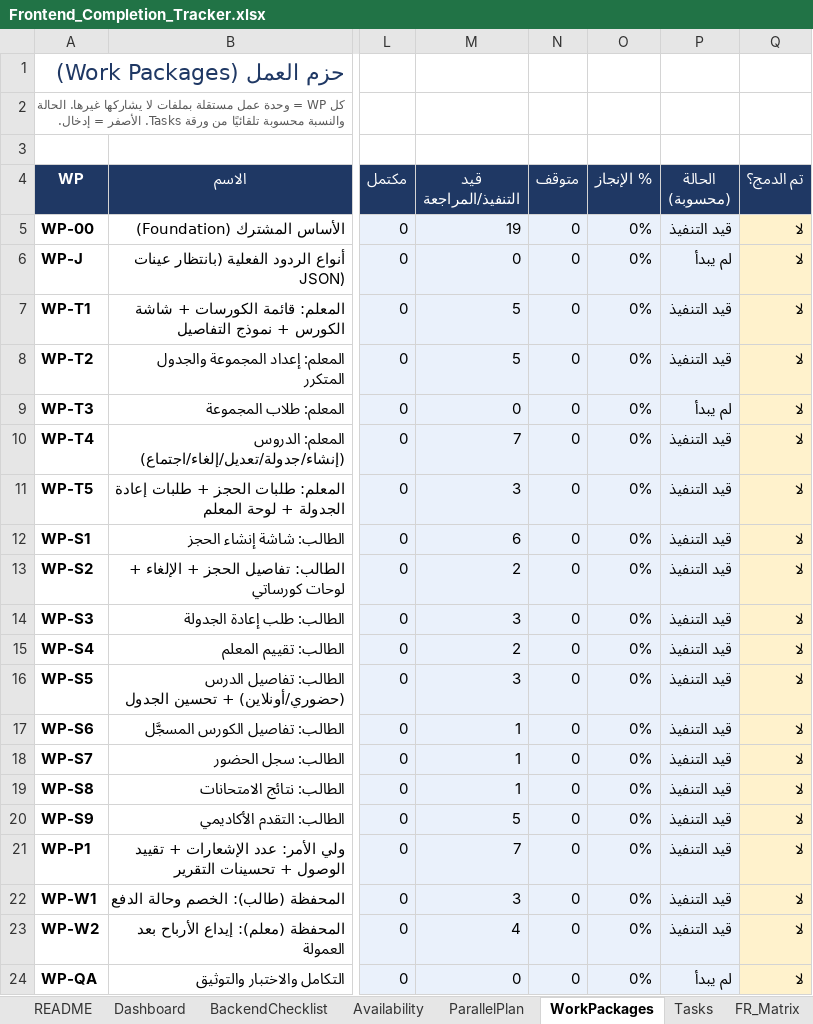
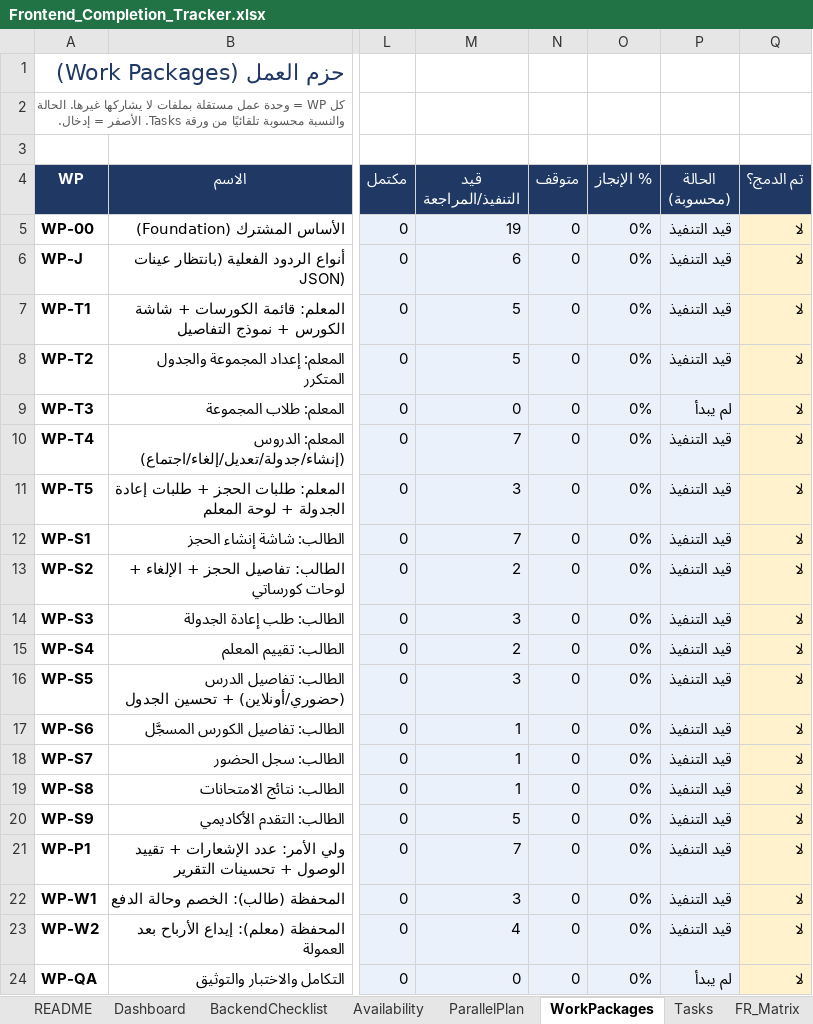
Before and after one commit to rebhi-2002/pixely-frame-magic, an Excel workbook: Shared/New Version/Frontend_Completion_Tracker.xlsx, sheet WorkPackages, drawn as a sheet; only a part is shown, gaps mark what is left out; values as stored, in another font and other column widths than the file's, no borders; charts and pictures and conditional formats not drawn; the diff names each change by its address in the sheet, - before the commit and + after, or states it on an @@ line.

```diff
--- a/Shared/New Version/Frontend_Completion_Tracker.xlsx (sheet WorkPackages)
+++ b/Shared/New Version/Frontend_Completion_Tracker.xlsx (sheet WorkPackages)
-M6 (قيد التنفيذ/المراجعة): 0
+M6 (قيد التنفيذ/المراجعة): 6
-P6 (الحالة (محسوبة)): لم يبدأ
+P6 (الحالة (محسوبة)): قيد التنفيذ
-M12 (قيد التنفيذ/المراجعة): 6
+M12 (قيد التنفيذ/المراجعة): 7
```
Also changed, not shown: sheet OpenQuestions, sheet Tasks, sheet BackendChecklist, sheet SessionLog, sheet Dashboard, sheet README, 1 more sheet.
